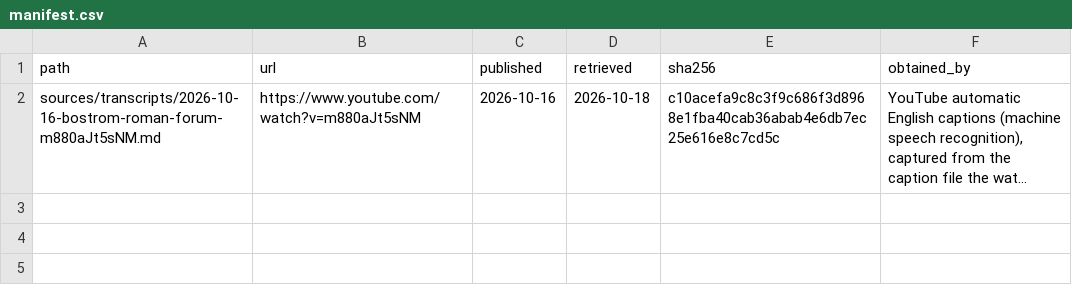
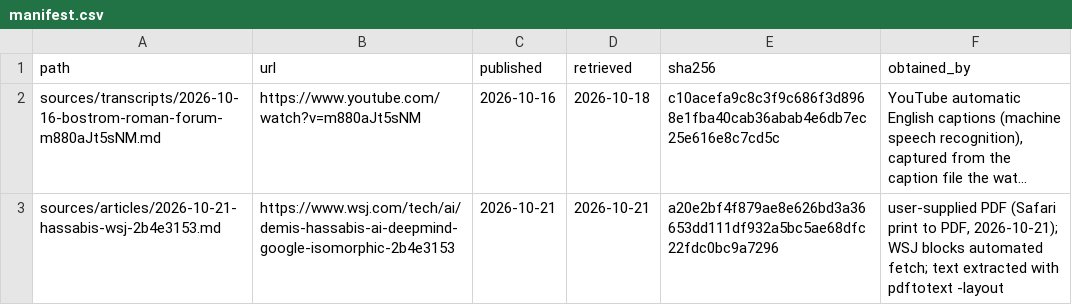
Before and after one commit to jfredson/agi-zeitgeist, a CSV file: sources/manifest.csv, drawn as a sheet; long unchanged cells end in …; the diff names each change by its address in the sheet, - before the commit and + after, or states it on an @@ line.

```diff
--- a/sources/manifest.csv
+++ b/sources/manifest.csv
+row 3: sources/articles/2026-10-21-hassabis-wsj-2b4e3153.md | https://www.wsj.com/tech/ai/demis-hassabis-ai-deepmind-google-isomorphic-2b4e3153 | 2026-10-21 | 2026-10-21 | a20e2bf4f879ae8e626bd3a36653dd111df932a5bc5ae68dfc22fdc0bc9a7296 | user-supplied PDF (Safari print to PDF, 2026-10-21); WSJ blocks automated fetch; text extracted with pdftotext -layout
```
Also changed, not shown: 3 other files.
